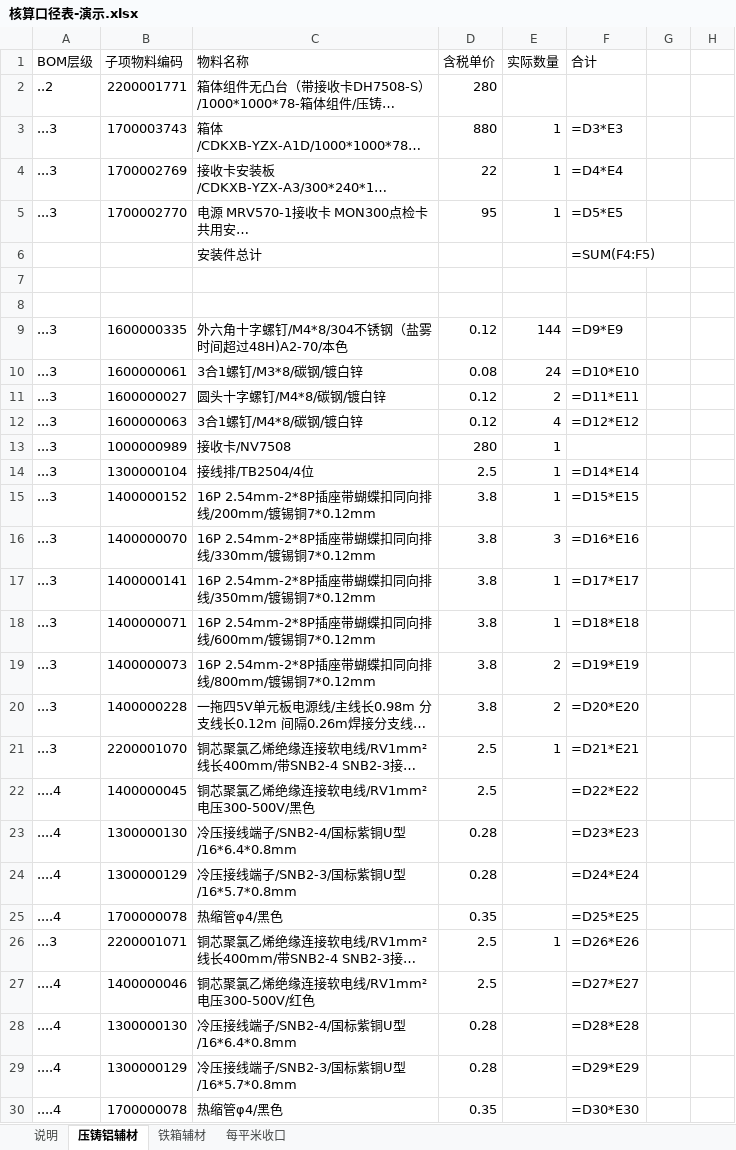
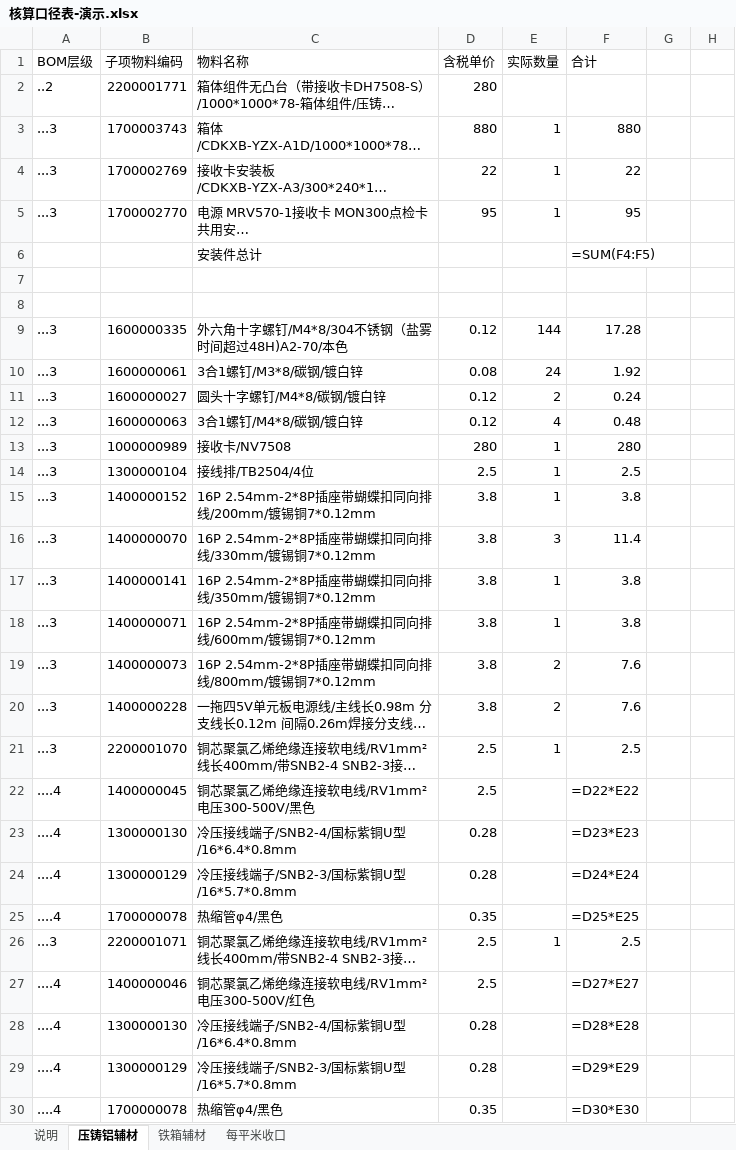
Before and after one commit to panaitech/agent-forge-customer, an Excel workbook: chuangdi/数据/核算口径表-演示.xlsx, sheet 压铸铝辅材, drawn as a sheet; only a part is shown; long unchanged cells end in …; values as stored, in another font and other column widths than the file's, no cell formats; formulas without a stored value are shown as written; the diff covers the shown part only; the diff names each change by its address in the sheet, - before the commit and + after, or states it on an @@ line.

Commit message:
Tighten Chuangdi quote skills for missing pitch, BOM rollup, and demo costs.
Ask users when tender pitch is absent, recompute aux/pack from BOM when summary cells are empty formulas, and seed readable demo rollups without pricing LEDs into iron-box auxiliaries.

```diff
--- a/chuangdi/数据/核算口径表-演示.xlsx (sheet 压铸铝辅材)
+++ b/chuangdi/数据/核算口径表-演示.xlsx (sheet 压铸铝辅材)
-F3 (合计): =D3*E3
+F3 (合计): 880
-F4 (合计): =D4*E4
+F4 (合计): 22
-F5 (合计): =D5*E5
+F5 (合计): 95
-F9 (合计): =D9*E9
+F9 (合计): 17.28
-F10 (合计): =D10*E10
+F10 (合计): 1.92
-F11 (合计): =D11*E11
+F11 (合计): 0.24
-F12 (合计): =D12*E12
+F12 (合计): 0.48
-F13 (合计): (empty)
+F13 (合计): 280
-F14 (合计): =D14*E14
+F14 (合计): 2.5
-F15 (合计): =D15*E15
+F15 (合计): 3.8
-F16 (合计): =D16*E16
+F16 (合计): 11.4
-F17 (合计): =D17*E17
+F17 (合计): 3.8
-F18 (合计): =D18*E18
+F18 (合计): 3.8
-F19 (合计): =D19*E19
+F19 (合计): 7.6
-F20 (合计): =D20*E20
+F20 (合计): 7.6
-F21 (合计): =D21*E21
+F21 (合计): 2.5
-F26 (合计): =D26*E26
+F26 (合计): 2.5
```
Also changed, not shown: 16 edited cells elsewhere in this sheet, sheet 铁箱辅材, sheet 每平米收口, sheet 说明, cell formats, chuangdi/数据/核算口径表.xlsx, chuangdi/数据/规格单价表-演示.xlsx, 12 other files.
